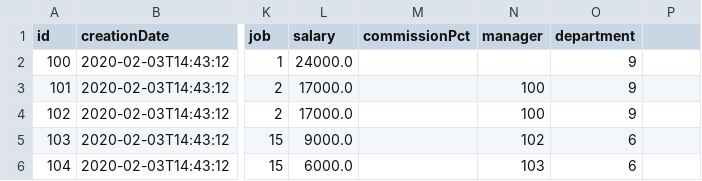
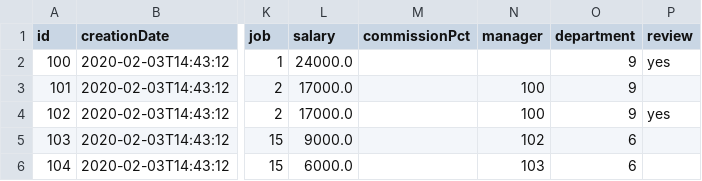
Before and after one commit to oracle-samples/vbcs-samples, a CSV file: VBCookbook/resources/businessObjects/default/objects/Employee/entity-data.csv, drawn as a sheet; only a part is shown, gaps mark what is left out; the diff names each change by its address in the sheet, - before the commit and + after, or states it on an @@ line.

```diff
--- a/VBCookbook/resources/businessObjects/default/objects/Employee/entity-data.csv
+++ b/VBCookbook/resources/businessObjects/default/objects/Employee/entity-data.csv
-P1: (empty)
+P1: review
-P2 (review): (empty)
+P2 (review): yes
-P4 (review): (empty)
+P4 (review): yes
```
Also changed, not shown: VBCookbook/resources/webApps/vbcookbook/resources/csv/employees.csv, 22 other files.
